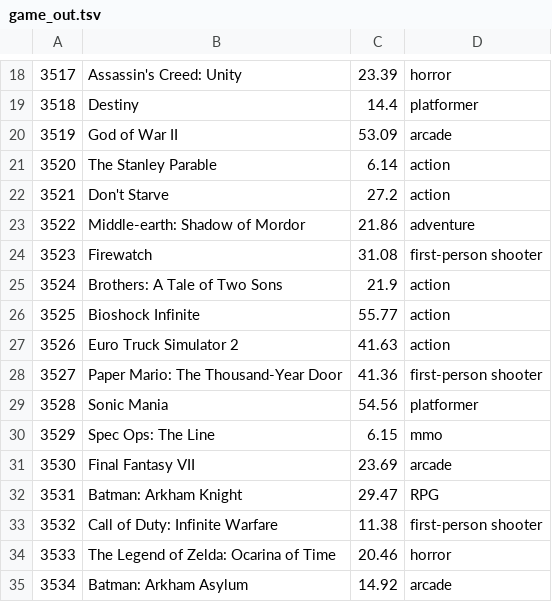
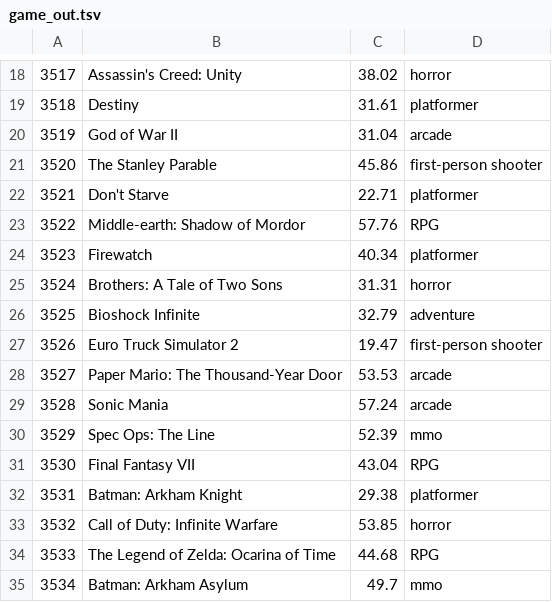
Before and after one commit to Williampsp1/DMS_Project, a TSV file: data/game_out.tsv, drawn as a sheet; only a part is shown, gaps mark what is left out; the diff covers the shown part only.

```diff
--- a/data/game_out.tsv
+++ b/data/game_out.tsv
@@ -18,18 +18,18 @@
-3517	Assassin's Creed: Unity	23.39	horror
-3518	Destiny	14.4	platformer
-3519	God of War II	53.09	arcade
-3520	The Stanley Parable	6.14	action
-3521	Don't Starve	27.2	action
-3522	Middle-earth: Shadow of Mordor	21.86	adventure
-3523	Firewatch	31.08	first-person shooter
-3524	Brothers: A Tale of Two Sons	21.9	action
-3525	Bioshock Infinite	55.77	action
-3526	Euro Truck Simulator 2	41.63	action
-3527	Paper Mario: The Thousand-Year Door	41.36	first-person shooter
-3528	Sonic Mania	54.56	platformer
-3529	Spec Ops: The Line	6.15	mmo
-3530	Final Fantasy VII	23.69	arcade
-3531	Batman: Arkham Knight	29.47	RPG
-3532	Call of Duty: Infinite Warfare	11.38	first-person shooter
-3533	The Legend of Zelda: Ocarina of Time	20.46	horror
-3534	Batman: Arkham Asylum	14.92	arcade
+3517	Assassin's Creed: Unity	38.02	horror
+3518	Destiny	31.61	platformer
+3519	God of War II	31.04	arcade
+3520	The Stanley Parable	45.86	first-person shooter
+3521	Don't Starve	22.71	platformer
+3522	Middle-earth: Shadow of Mordor	57.76	RPG
+3523	Firewatch	40.34	platformer
+3524	Brothers: A Tale of Two Sons	31.31	horror
+3525	Bioshock Infinite	32.79	adventure
+3526	Euro Truck Simulator 2	19.47	first-person shooter
+3527	Paper Mario: The Thousand-Year Door	53.53	arcade
+3528	Sonic Mania	57.24	arcade
+3529	Spec Ops: The Line	52.39	mmo
+3530	Final Fantasy VII	43.04	RPG
+3531	Batman: Arkham Knight	29.38	platformer
+3532	Call of Duty: Infinite Warfare	53.85	horror
+3533	The Legend of Zelda: Ocarina of Time	44.68	RPG
+3534	Batman: Arkham Asylum	49.7	mmo
```
Also changed, not shown: 157 edited cells elsewhere in this file, data/online_order.tsv, 2 other files.
